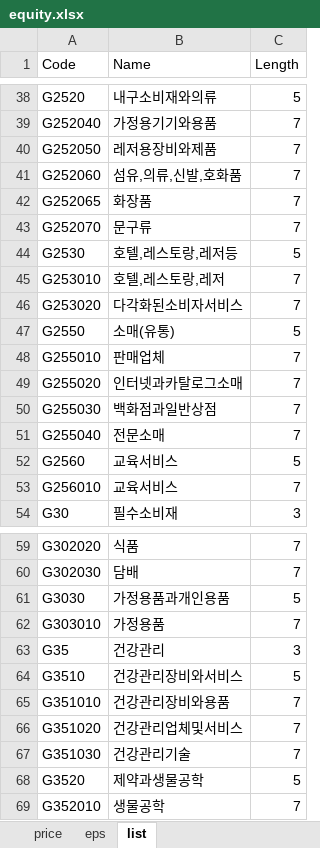
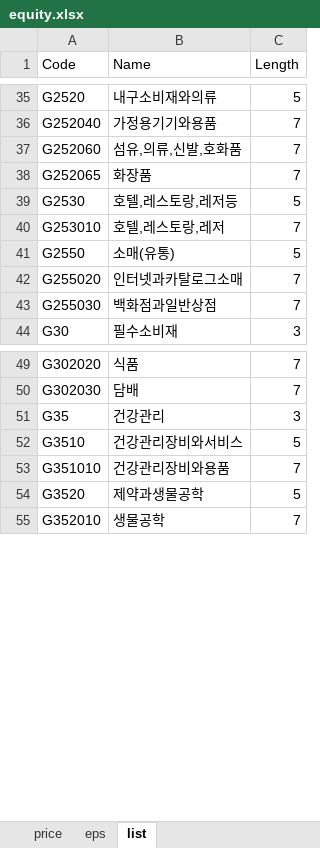
Before and after one commit to kyoujinkim/Indicator_Finder, an Excel workbook: data/equity.xlsx, sheet list, drawn as a sheet; only a part is shown, gaps mark what is left out; values as stored, in another font and other column widths than the file's, no borders; the diff covers the shown part only; the diff names each change by its address in the sheet, - before the commit and + after, or states it on an @@ line.

```diff
--- a/data/equity.xlsx (sheet list)
+++ b/data/equity.xlsx (sheet list)
-row 40: G252050 | 레저용장비와제품 | 7
-row 43: G252070 | 문구류 | 7
-row 46: G253020 | 다각화된소비자서비스 | 7
-row 48: G255010 | 판매업체 | 7
-row 51: G255040 | 전문소매 | 7
-row 52: G2560 | 교육서비스 | 5
-row 53: G256010 | 교육서비스 | 7
-row 61: G3030 | 가정용품과개인용품 | 5
-row 62: G303010 | 가정용품 | 7
-row 66: G351020 | 건강관리업체및서비스 | 7
-row 67: G351030 | 건강관리기술 | 7
```
Also changed, not shown: 8 removed rows elsewhere in this sheet, sheet eps, sheet price, formulas that keep their value, data/data.xlsx, 7 other files.
